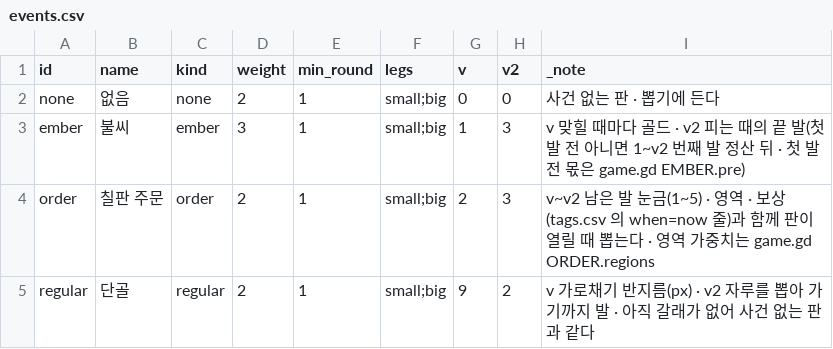
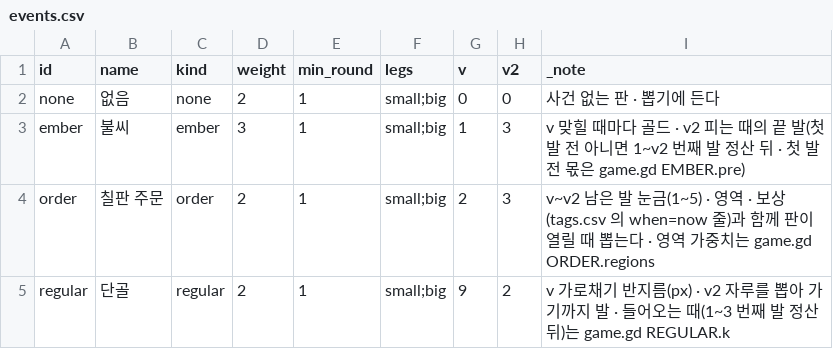
Before and after one commit to GGbong69/test-03, a CSV file: data/events.csv, drawn as a sheet.

```diff
--- a/data/events.csv
+++ b/data/events.csv
@@ -4,2 +4,2 @@ ember,불씨,ember,3,1,small;big,1,3,v 맞힐 때마다 골드 · v2 피는 때
 order,칠판 주문,order,2,1,small;big,2,3,v~v2 남은 발 눈금(1~5) · 영역 · 보상(tags.csv 의 when=now 줄)과 함께 판이 열릴 때 뽑는다 · 영역 가중치는 game.gd ORDER.regions
-regular,단골,regular,2,1,small;big,9,2,v 가로채기 반지름(px) · v2 자루를 뽑아 가기까지 발 · 아직 갈래가 없어 사건 없는 판과 같다
+regular,단골,regular,2,1,small;big,9,2,v 가로채기 반지름(px) · v2 자루를 뽑아 가기까지 발 · 들어오는 때(1~3 번째 발 정산 뒤)는 game.gd REGULAR.k
```
Also changed, not shown: 8 other files.
